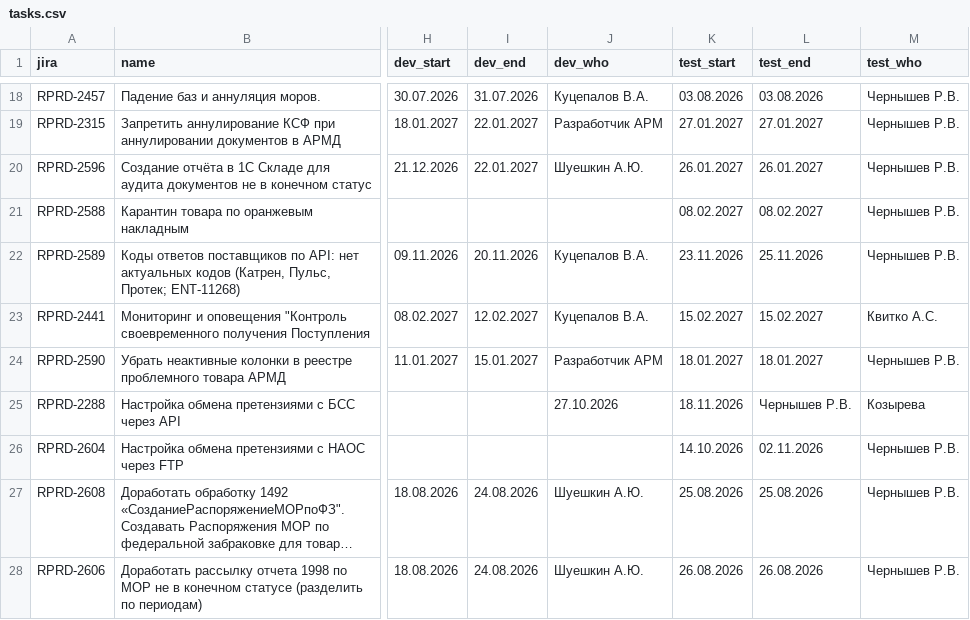
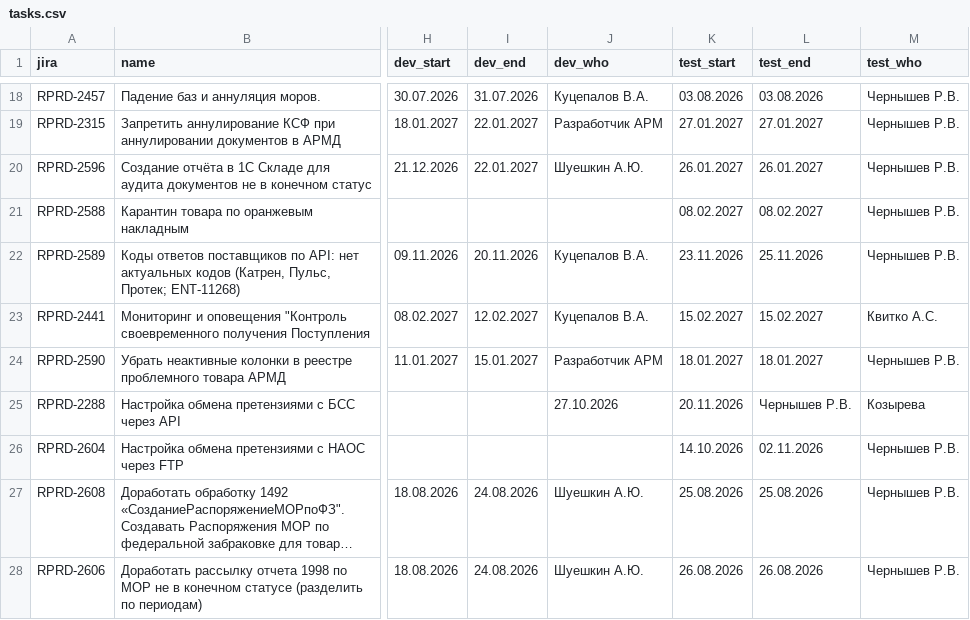
Before and after one commit to kvitkoas-sudo/tech366, a CSV file: road-map-2026/tasks.csv, drawn as a sheet; only a part is shown, gaps mark what is left out; long unchanged cells end in …; the diff names each change by its address in the sheet, - before the commit and + after, or states it on an @@ line.

Commit message:
[Обработка] Правка road-map-2026/tasks.csv (1 фрагм., из KvitLab)

```diff
--- a/road-map-2026/tasks.csv
+++ b/road-map-2026/tasks.csv
-K25 (test_start): 18.11.2026
+K25 (test_start): 20.11.2026
```
